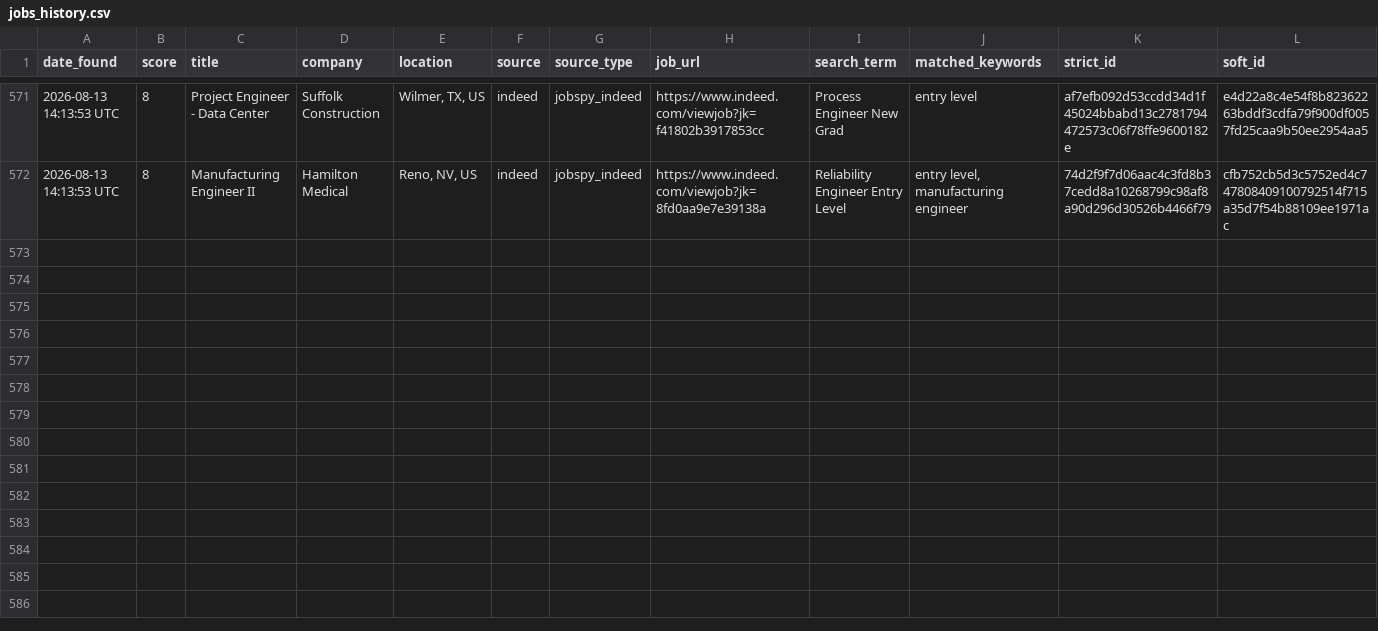
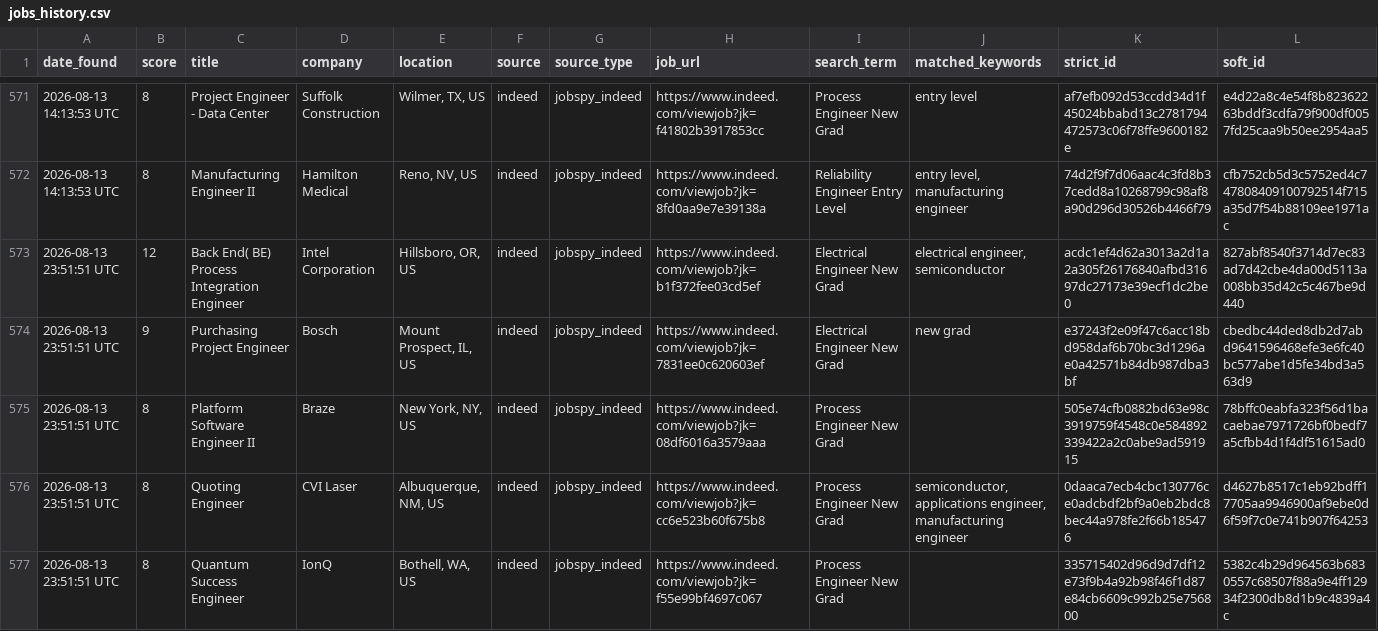
Before and after one commit to emmismyname/jobrobot, a CSV file: data/jobs_history.csv, drawn as a sheet; only a part is shown, gaps mark what is left out; the diff covers the shown part only; the diff names each change by its address in the sheet, - before the commit and + after, or states it on an @@ line.

```diff
--- a/data/jobs_history.csv
+++ b/data/jobs_history.csv
+row 573: 2026-08-13 23:51:51 UTC | 12 | Back End( BE) Process Integration Engineer | Intel Corporation | Hillsboro, OR, US | indeed | jobspy_indeed | https://www.indeed.com/viewjob?jk=b1f372fee03cd5ef | Electrical Engineer New Grad | electrical engineer, semiconductor | acdc1ef4d62a3013a2d1a2a305f26176840afbd31697dc27173e39ecf1dc2be0 | 827abf8540f3714d7ec83ad7d42cbe4da00d5113a008bb35d42c5c467be9d440
+row 574: 2026-08-13 23:51:51 UTC | 9 | Purchasing Project Engineer | Bosch | Mount Prospect, IL, US | indeed | jobspy_indeed | https://www.indeed.com/viewjob?jk=7831ee0c620603ef | Electrical Engineer New Grad | new grad | e37243f2e09f47c6acc18bd958daf6b70bc3d1296ae0a42571b84db987dba3bf | cbedbc44ded8db2d7abd9641596468efe3e6fc40bc577abe1d5fe34bd3a563d9
+row 575: 2026-08-13 23:51:51 UTC | 8 | Platform Software Engineer II | Braze | New York, NY, US | indeed | jobspy_indeed | https://www.indeed.com/viewjob?jk=08df6016a3579aaa | Process Engineer New Grad |  | 505e74cfb0882bd63e98c3919759f4548c0e584892339422a2c0abe9ad591915 | 78bffc0eabfa323f56d1bacaebae7971726bf0bedf7a5cfbb4d1f4df51615ad0
+row 576: 2026-08-13 23:51:51 UTC | 8 | Quoting Engineer | CVI Laser | Albuquerque, NM, US | indeed | jobspy_indeed | https://www.indeed.com/viewjob?jk=cc6e523b60f675b8 | Process Engineer New Grad | semiconductor, applications engineer, manufacturing engineer | 0daaca7ecb4cbc130776ce0adcbdf2bf9a0eb2bdc8bec44a978fe2f66b185476 | d4627b8517c1eb92bdff17705aa9946900af9ebe0d6f59f7c0e741b907f64253
+row 577: 2026-08-13 23:51:51 UTC | 8 | Quantum Success Engineer | IonQ | Bothell, WA, US | indeed | jobspy_indeed | https://www.indeed.com/viewjob?jk=f55e99bf4697c067 | Process Engineer New Grad |  | 335715402d96d9d7df12e73f9b4a92b98f46f1d87e84cb6609c992b25e756800 | 5382c4b29d964563b6830557c68507f88a9e4ff12934f2300db8d1b9c4839a4c
```
Also changed, not shown: 4 added rows elsewhere in this file, 1 other file.
